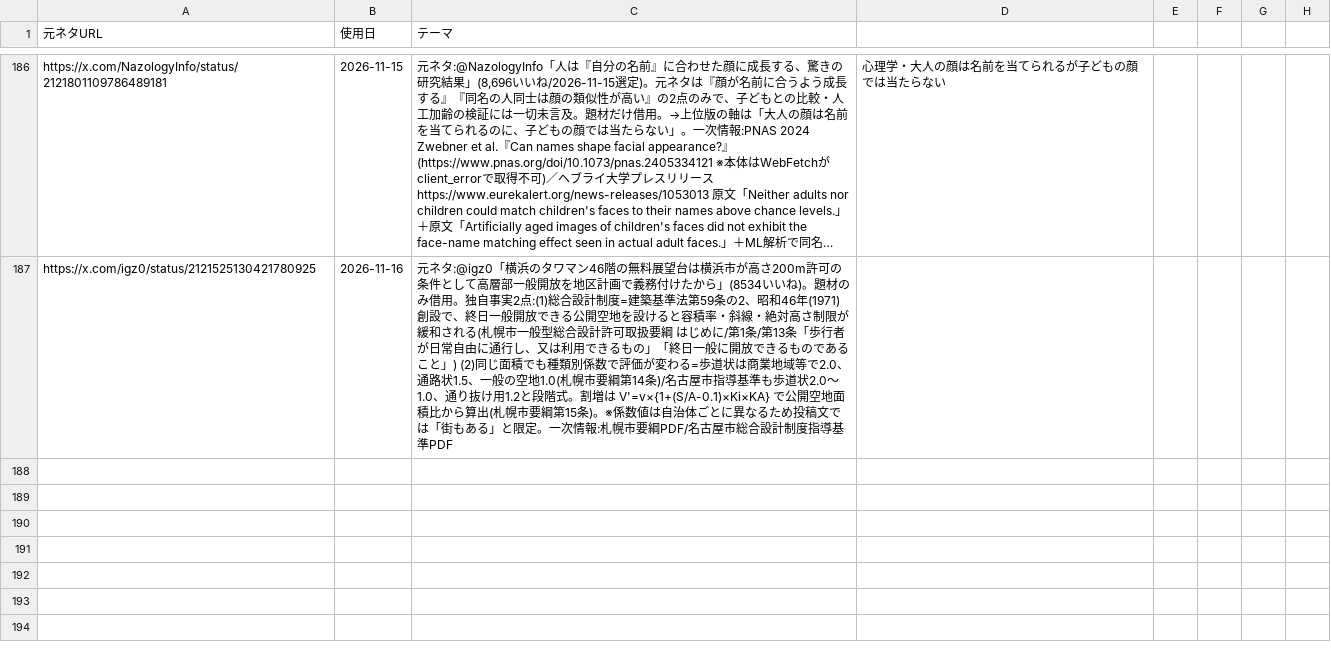
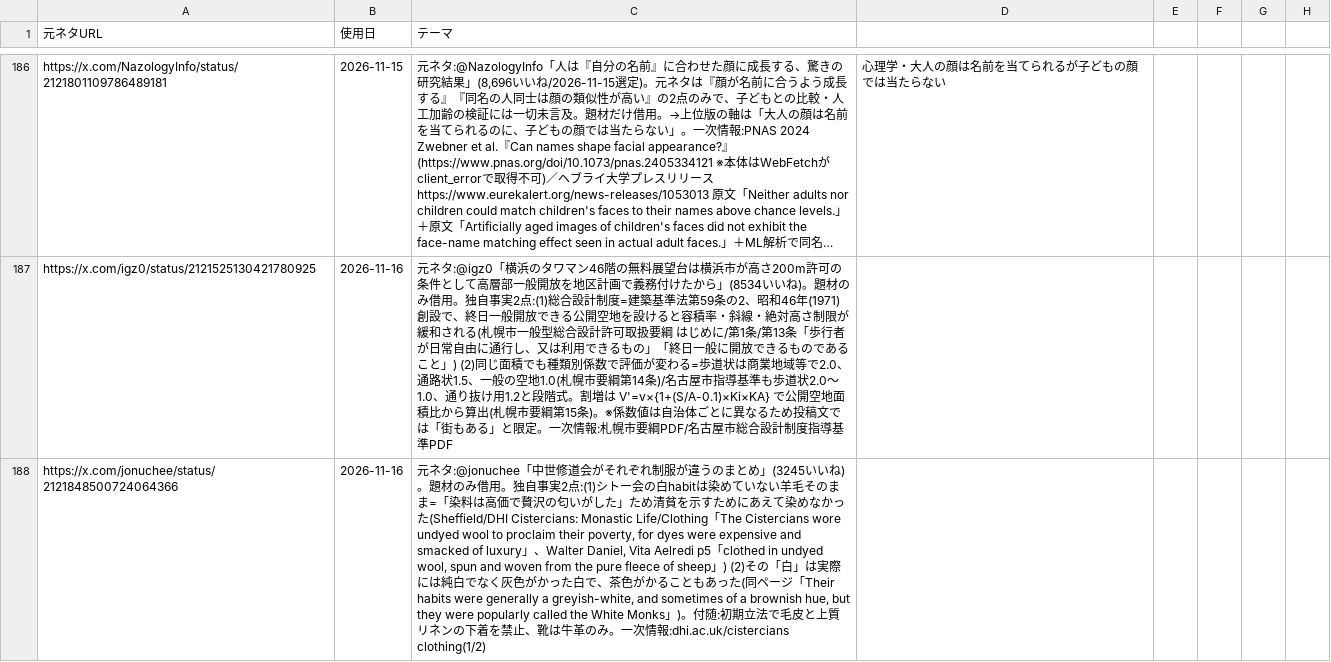
Before and after one commit to mahiro-0824/gude-media, a CSV file: used_sources.csv, drawn as a sheet; only a part is shown, gaps mark what is left out; long unchanged cells end in …; the diff names each change by its address in the sheet, - before the commit and + after, or states it on an @@ line.

Commit message:
chore: log source

```diff
--- a/used_sources.csv
+++ b/used_sources.csv
+row 188: https://x.com/jonuchee/status/2121848500724064366 | 2026-11-16 | 元ネタ:@jonuchee「中世修道会がそれぞれ制服が違うのまとめ」(3245いいね)。題材のみ借用。独自事実2点:(1)シトー会の白habitは染めていない羊毛そのまま=「染料は高価で贅沢の匂いがした」ため清貧を示すためにあえて染めなかった(Sheffield/DHI Cistercians: Monastic Life/Clothing「The Cistercians wore undyed wool to proclaim their poverty, for dyes were expensive and smacked of luxury」、Walter Daniel, Vita Aelredi p5「clothed in undyed wool, spun and woven from the pure fleece of sheep」) (2)その「白」は実際には純白でなく灰色がかった白で、茶色がかることもあった(同ページ「Their habits were generally a greyish-white, and sometimes of a brownish hue, but they were popularly called the White Monks」)。付随:初期立法で毛皮と上質リネンの下着を禁止、靴は牛革のみ。一次情報:dhi.ac.uk/cistercians clothing(1/2)
```
